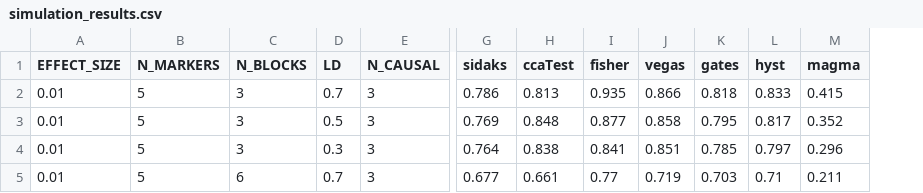
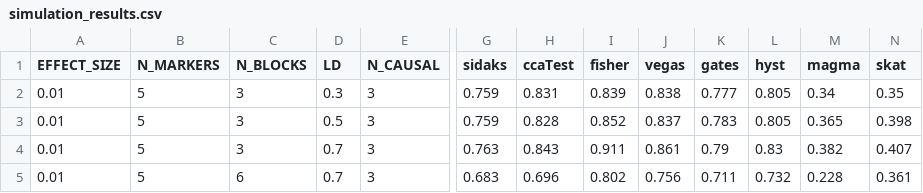
Before and after one commit to weinstockj/gwassim, a CSV file: analyses/simulation_results.csv, drawn as a sheet; only a part is shown, gaps mark what is left out; the diff covers the shown part only; the diff names each change by its address in the sheet, - before the commit and + after, or states it on an @@ line.

Commit message:
adding skat to results

```diff
--- a/analyses/simulation_results.csv
+++ b/analyses/simulation_results.csv
+column N (skat), rows 2-5: 0.35 | 0.398 | 0.407 | 0.361
-D2 (LD): 0.7
+D2 (LD): 0.3
-G2 (sidaks): 0.786
+G2 (sidaks): 0.759
-H2 (ccaTest): 0.813
+H2 (ccaTest): 0.831
-I2 (fisher): 0.935
+I2 (fisher): 0.839
-J2 (vegas): 0.866
+J2 (vegas): 0.838
-K2 (gates): 0.818
+K2 (gates): 0.777
-L2 (hyst): 0.833
+L2 (hyst): 0.805
-M2 (magma): 0.415
+M2 (magma): 0.34
-G3 (sidaks): 0.769
+G3 (sidaks): 0.759
-H3 (ccaTest): 0.848
+H3 (ccaTest): 0.828
-I3 (fisher): 0.877
+I3 (fisher): 0.852
-J3 (vegas): 0.858
+J3 (vegas): 0.837
-K3 (gates): 0.795
+K3 (gates): 0.783
-L3 (hyst): 0.817
+L3 (hyst): 0.805
-M3 (magma): 0.352
+M3 (magma): 0.365
-D4 (LD): 0.3
+D4 (LD): 0.7
-G4 (sidaks): 0.764
+G4 (sidaks): 0.763
-H4 (ccaTest): 0.838
+H4 (ccaTest): 0.843
-I4 (fisher): 0.841
+I4 (fisher): 0.911
-J4 (vegas): 0.851
+J4 (vegas): 0.861
-K4 (gates): 0.785
+K4 (gates): 0.79
-L4 (hyst): 0.797
+L4 (hyst): 0.83
-M4 (magma): 0.296
+M4 (magma): 0.382
-G5 (sidaks): 0.677
+G5 (sidaks): 0.683
-H5 (ccaTest): 0.661
+H5 (ccaTest): 0.696
-I5 (fisher): 0.77
+I5 (fisher): 0.802
-J5 (vegas): 0.719
+J5 (vegas): 0.756
-K5 (gates): 0.703
+K5 (gates): 0.711
-L5 (hyst): 0.71
+L5 (hyst): 0.732
-M5 (magma): 0.211
+M5 (magma): 0.228
```
Also changed, not shown: 1 added row and 15 edited cells elsewhere in this file, 2 other files.
